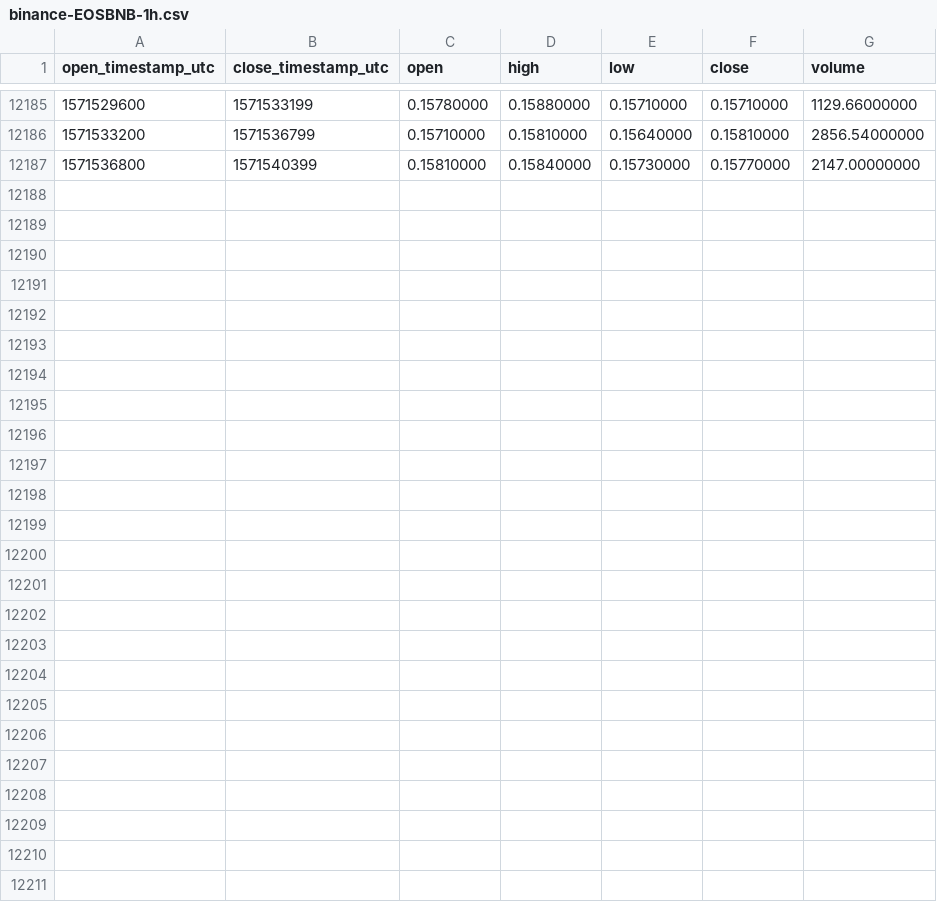
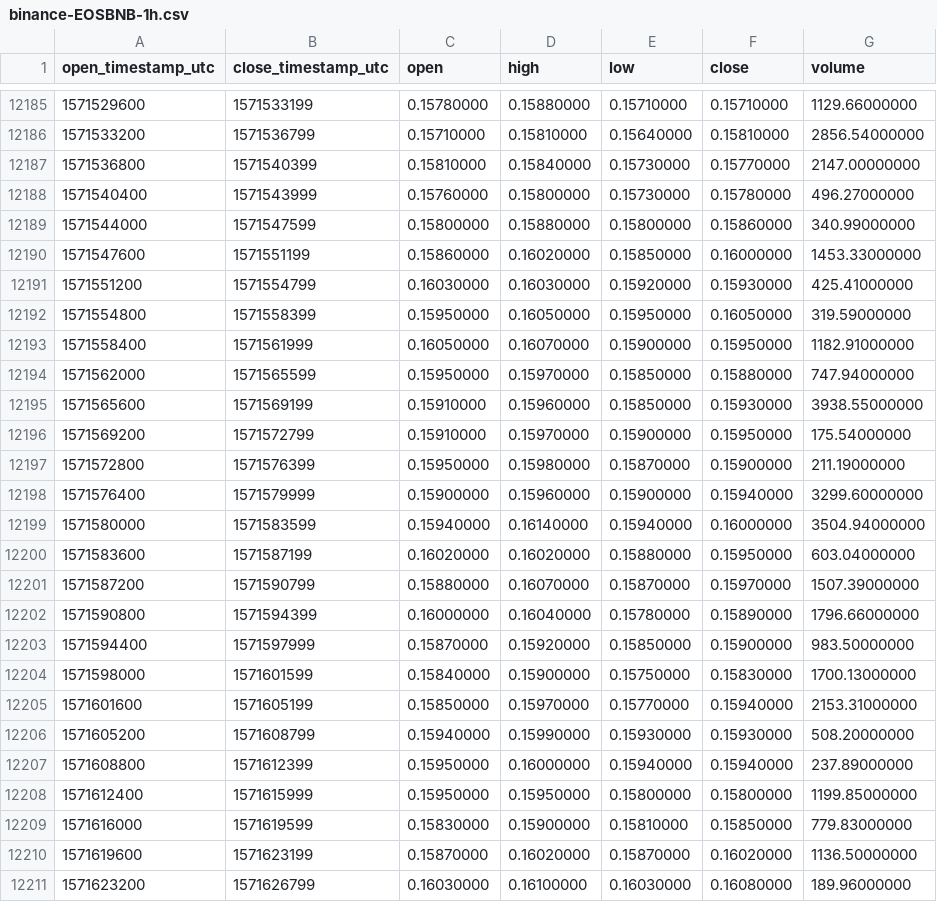
Before and after one commit to cryptobigbro/binance-EOSBNB, a CSV file: binance-EOSBNB-1h.csv, drawn as a sheet; only a part is shown, gaps mark what is left out; the diff names each change by its address in the sheet, - before the commit and + after, or states it on an @@ line.

Commit message:
Update OHLCV data.

```diff
--- a/binance-EOSBNB-1h.csv
+++ b/binance-EOSBNB-1h.csv
+row 12188: 1571540400 | 1571543999 | 0.15760000 | 0.15800000 | 0.15730000 | 0.15780000 | 496.27000000
+row 12189: 1571544000 | 1571547599 | 0.15800000 | 0.15880000 | 0.15800000 | 0.15860000 | 340.99000000
+row 12190: 1571547600 | 1571551199 | 0.15860000 | 0.16020000 | 0.15850000 | 0.16000000 | 1453.33000000
+row 12191: 1571551200 | 1571554799 | 0.16030000 | 0.16030000 | 0.15920000 | 0.15930000 | 425.41000000
+row 12192: 1571554800 | 1571558399 | 0.15950000 | 0.16050000 | 0.15950000 | 0.16050000 | 319.59000000
+row 12193: 1571558400 | 1571561999 | 0.16050000 | 0.16070000 | 0.15900000 | 0.15950000 | 1182.91000000
+row 12194: 1571562000 | 1571565599 | 0.15950000 | 0.15970000 | 0.15850000 | 0.15880000 | 747.94000000
+row 12195: 1571565600 | 1571569199 | 0.15910000 | 0.15960000 | 0.15850000 | 0.15930000 | 3938.55000000
+row 12196: 1571569200 | 1571572799 | 0.15910000 | 0.15970000 | 0.15900000 | 0.15950000 | 175.54000000
+row 12197: 1571572800 | 1571576399 | 0.15950000 | 0.15980000 | 0.15870000 | 0.15900000 | 211.19000000
+row 12198: 1571576400 | 1571579999 | 0.15900000 | 0.15960000 | 0.15900000 | 0.15940000 | 3299.60000000
+row 12199: 1571580000 | 1571583599 | 0.15940000 | 0.16140000 | 0.15940000 | 0.16000000 | 3504.94000000
+row 12200: 1571583600 | 1571587199 | 0.16020000 | 0.16020000 | 0.15880000 | 0.15950000 | 603.04000000
+row 12201: 1571587200 | 1571590799 | 0.15880000 | 0.16070000 | 0.15870000 | 0.15970000 | 1507.39000000
+row 12202: 1571590800 | 1571594399 | 0.16000000 | 0.16040000 | 0.15780000 | 0.15890000 | 1796.66000000
+row 12203: 1571594400 | 1571597999 | 0.15870000 | 0.15920000 | 0.15850000 | 0.15900000 | 983.50000000
+row 12204: 1571598000 | 1571601599 | 0.15840000 | 0.15900000 | 0.15750000 | 0.15830000 | 1700.13000000
+row 12205: 1571601600 | 1571605199 | 0.15850000 | 0.15970000 | 0.15770000 | 0.15940000 | 2153.31000000
+row 12206: 1571605200 | 1571608799 | 0.15940000 | 0.15990000 | 0.15930000 | 0.15930000 | 508.20000000
+row 12207: 1571608800 | 1571612399 | 0.15950000 | 0.16000000 | 0.15940000 | 0.15940000 | 237.89000000
+row 12208: 1571612400 | 1571615999 | 0.15950000 | 0.15950000 | 0.15800000 | 0.15800000 | 1199.85000000
+row 12209: 1571616000 | 1571619599 | 0.15830000 | 0.15900000 | 0.15810000 | 0.15850000 | 779.83000000
+row 12210: 1571619600 | 1571623199 | 0.15870000 | 0.16020000 | 0.15870000 | 0.16020000 | 1136.50000000
+row 12211: 1571623200 | 1571626799 | 0.16030000 | 0.16100000 | 0.16030000 | 0.16080000 | 189.96000000
```
Also changed, not shown: binance-EOSBNB-1d.csv.
